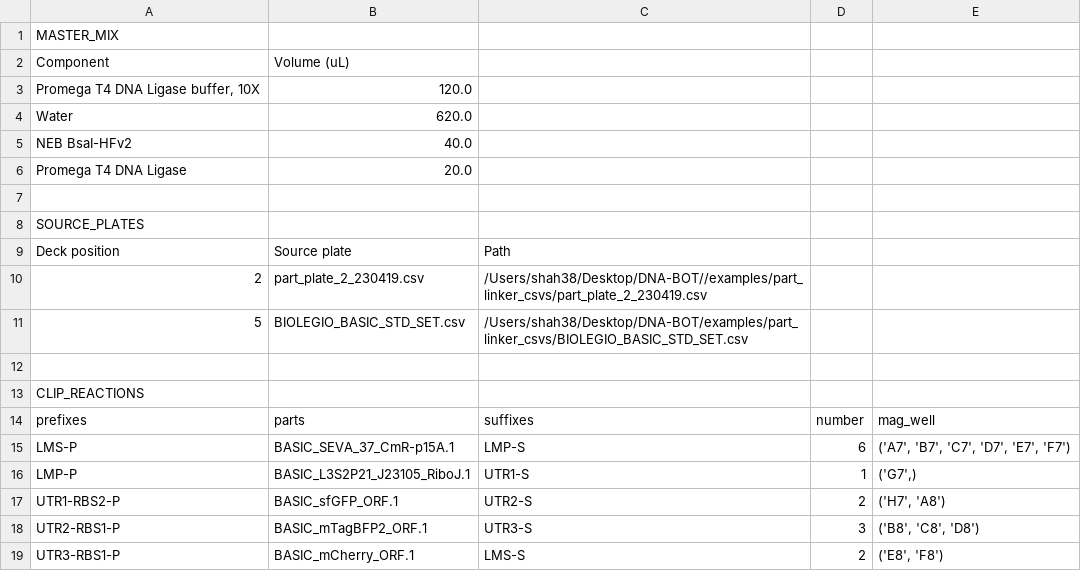
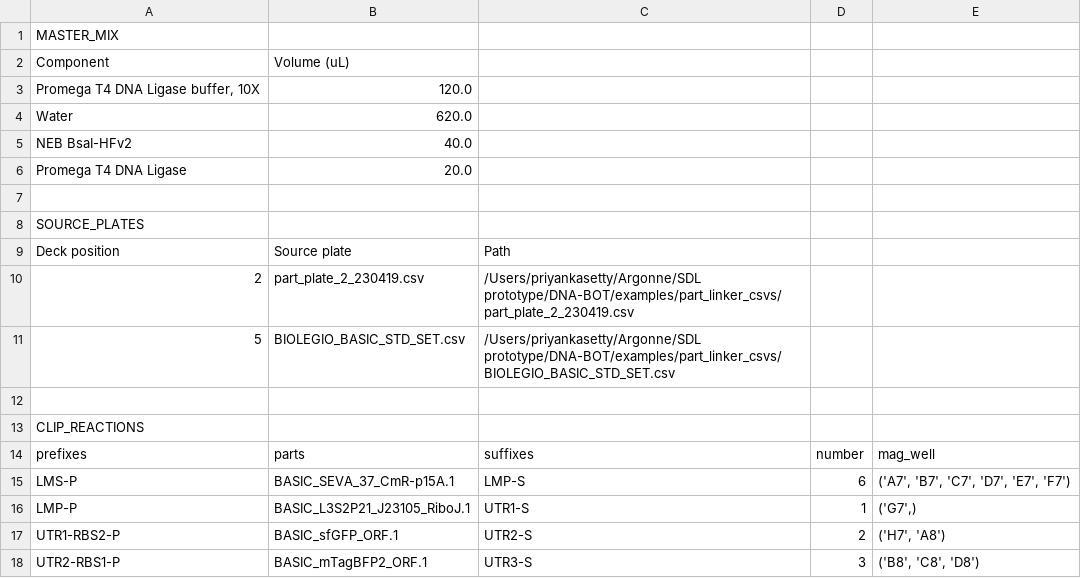
Before and after one commit to AD-SDL/DNA-BOT, a CSV file: examples/construct_csvs/storch_et_al_cons/metainformation/storch_et_al_cons_clip_run_info.csv, drawn as a sheet; only a part is shown; the shorter side is filled out with more unchanged rows.

```diff
--- a/examples/construct_csvs/storch_et_al_cons/metainformation/storch_et_al_cons_clip_run_info.csv
+++ b/examples/construct_csvs/storch_et_al_cons/metainformation/storch_et_al_cons_clip_run_info.csv
@@ -9,4 +9,4 @@ SOURCE_PLATES
 Deck position,Source plate,Path
-2,part_plate_2_230419.csv,/Users/shah38/Desktop/DNA-BOT//examples/part_linker_csvs/part_plate_2_230419.csv
-5,BIOLEGIO_BASIC_STD_SET.csv,/Users/shah38/Desktop/DNA-BOT/examples/part_linker_csvs/BIOLEGIO_BASIC_STD_SET.csv
+2,part_plate_2_230419.csv,/Users/priyankasetty/Argonne/SDL prototype/DNA-BOT/examples/part_linker_csvs/part_plate_2_230419.csv
+5,BIOLEGIO_BASIC_STD_SET.csv,/Users/priyankasetty/Argonne/SDL prototype/DNA-BOT/examples/part_linker_csvs/BIOLEGIO_BASIC_STD_SET.csv
 
```
Also changed, not shown: 2 other files.
